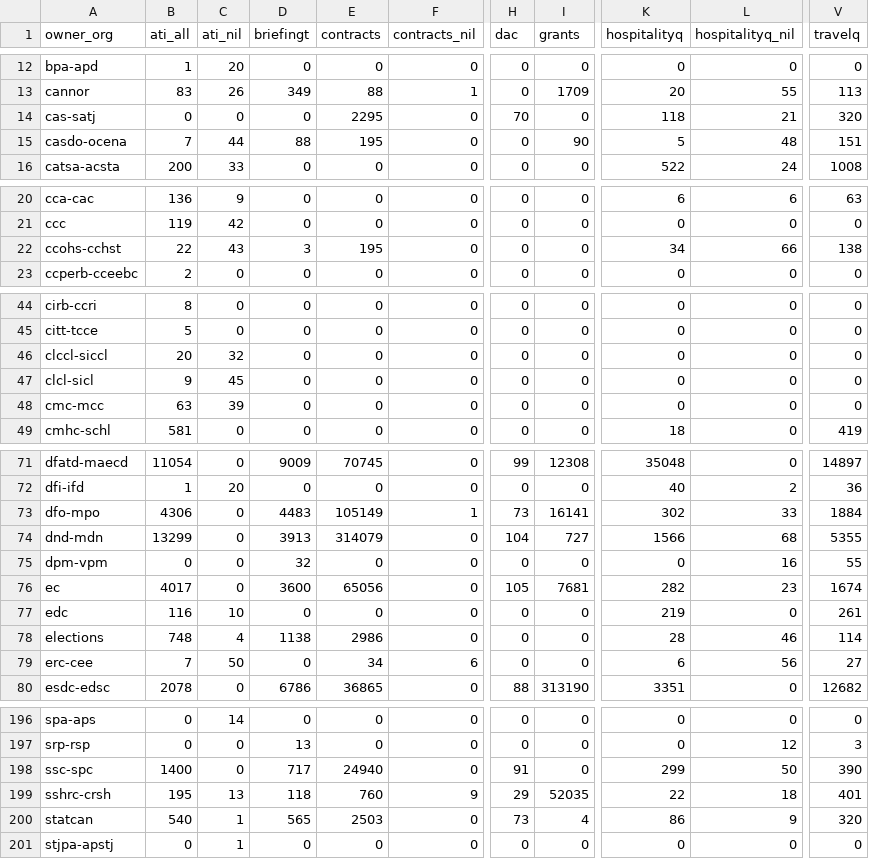
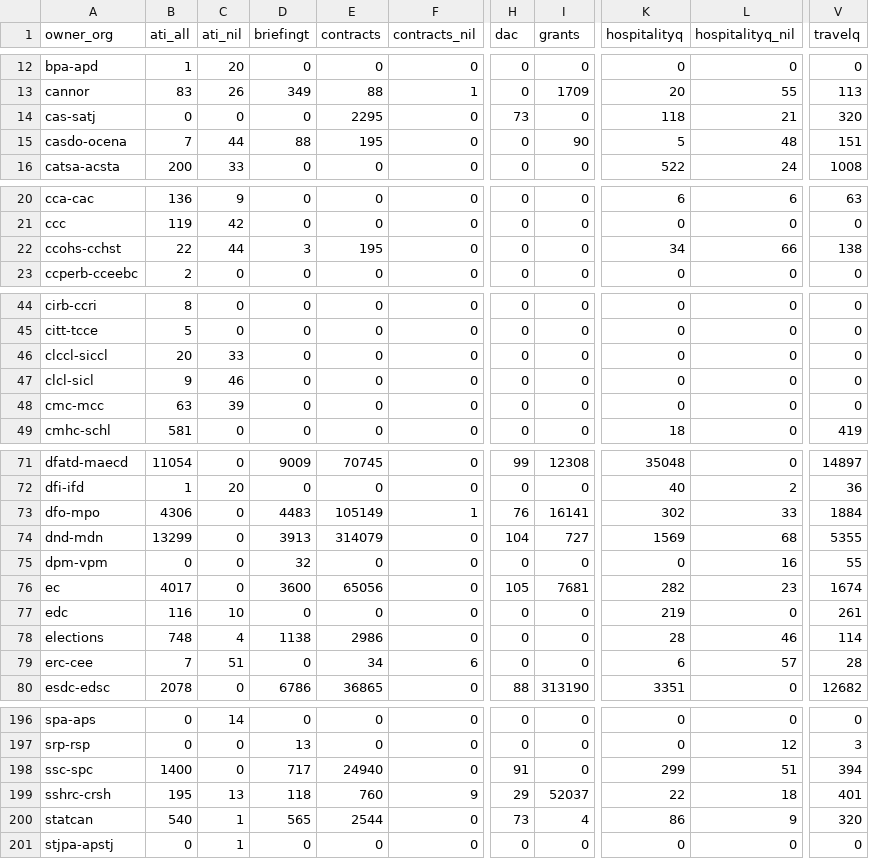
Before and after one commit to open-data/analytics-corporate-reporting, a CSV file: Corporate_reporting/pd_count/pd_per_dept.csv, drawn as a sheet; only a part is shown, gaps mark what is left out; the diff covers the shown part only; the diff names each change by its address in the sheet, - before the commit and + after, or states it on an @@ line.

```diff
--- a/Corporate_reporting/pd_count/pd_per_dept.csv
+++ b/Corporate_reporting/pd_count/pd_per_dept.csv
-H14 (dac): 70
+H14 (dac): 73
-C22 (ati_nil): 43
+C22 (ati_nil): 44
-C46 (ati_nil): 32
+C46 (ati_nil): 33
-C47 (ati_nil): 45
+C47 (ati_nil): 46
-H73 (dac): 73
+H73 (dac): 76
-K74 (hospitalityq): 1566
+K74 (hospitalityq): 1569
-C79 (ati_nil): 50
+C79 (ati_nil): 51
-L79 (hospitalityq_nil): 56
+L79 (hospitalityq_nil): 57
-V79 (travelq): 27
+V79 (travelq): 28
-L198 (hospitalityq_nil): 50
+L198 (hospitalityq_nil): 51
-V198 (travelq): 390
+V198 (travelq): 394
-I199 (grants): 52035
+I199 (grants): 52037
-E200 (contracts): 2503
+E200 (contracts): 2544
```
Also changed, not shown: 7 edited cells elsewhere in this file, Corporate_reporting/pd_count/all_pd.csv, Corporate_reporting/pd_count/nonstruc_pd.csv, 2 other files.
